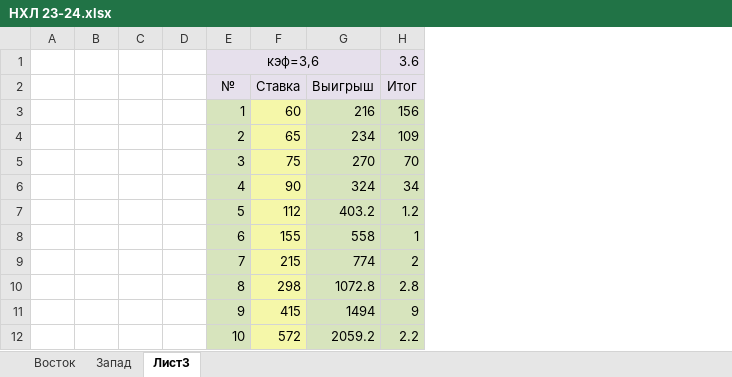
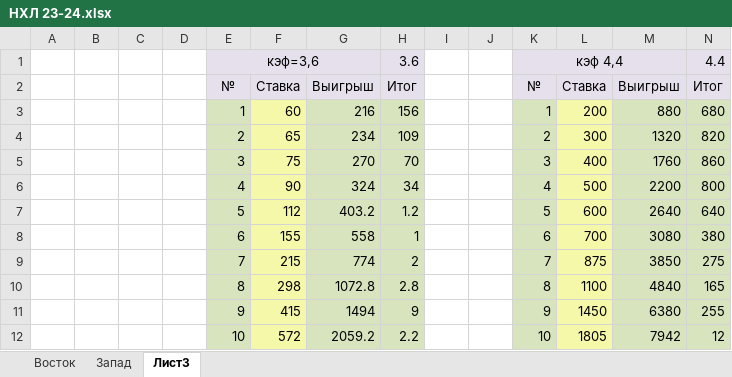
Before and after one commit to EugenySobyanin/Repository_1, an Excel workbook: Ставки/НХЛ 23-24.xlsx, sheet Лист3, drawn as a sheet; only a part is shown; values as stored, in another font and other column widths than the file's, no borders; the diff names each change by its address in the sheet, - before the commit and + after, or states it on an @@ line.

```diff
--- a/Ставки/НХЛ 23-24.xlsx (sheet Лист3)
+++ b/Ставки/НХЛ 23-24.xlsx (sheet Лист3)
+column I, empty
+column J, empty
+column K, rows 1-12: кэф 4,4 | № | 1 | 2 | 3 | 4 | 5 | 6 | 7 | 8 | 9 | 10
+column L, rows 2-12: Ставка | 200 | 300 | 400 | 500 | 600 | 700 | 875 | 1100 | 1450 | 1805
+column M, rows 2-12: Выигрыш | 880 | 1320 | 1760 | 2200 | 2640 | 3080 | 3850 | 4840 | 6380 | 7942
+column N, rows 1-12: 4.4 | Итог | 680 | 820 | 860 | 800 | 640 | 380 | 275 | 165 | 255 | 12
```
Also changed, not shown: sheet Запад, sheet Восток, Ставки/КХЛ 23-24.xlsx, 7 other files.
